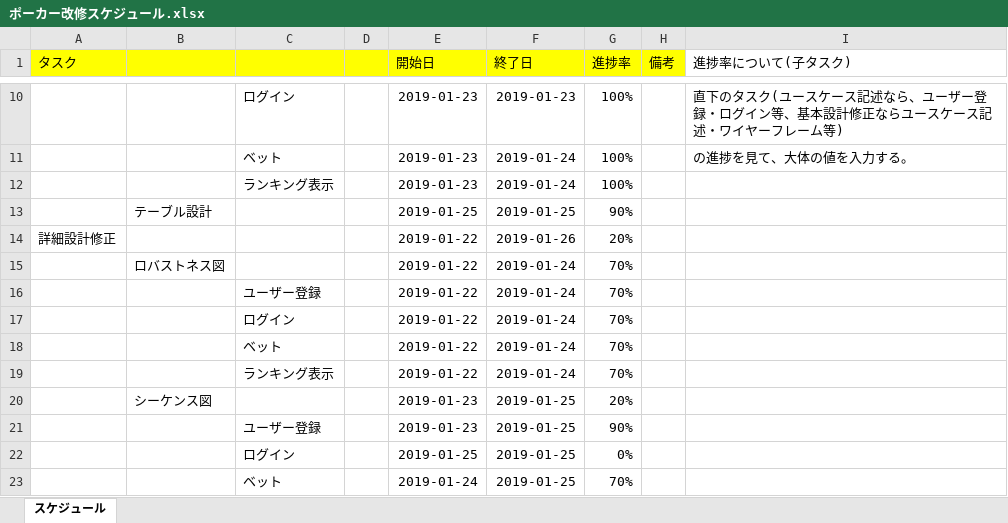
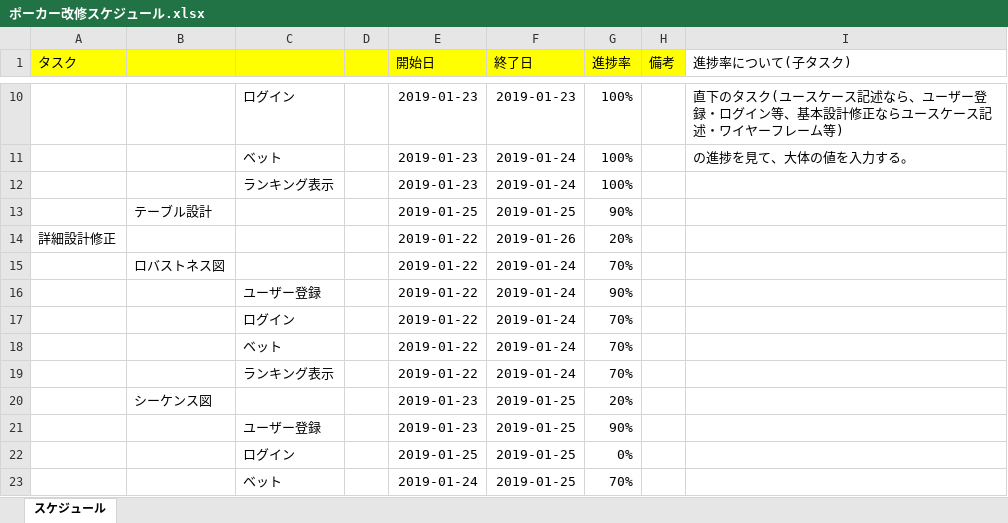
Before and after one commit to CSTSCSTS/UserAp, an Excel workbook: docs/スケジュール/ポーカー改修スケジュール.xlsx, sheet スケジュール, drawn as a sheet; only a part is shown, gaps mark what is left out; values as stored, in another font and other column widths than the file's, no borders; the diff names each change by its address in the sheet, - before the commit and + after, or states it on an @@ line.

Commit message:
スケジュールを更新

```diff
--- a/docs/スケジュール/ポーカー改修スケジュール.xlsx (sheet スケジュール)
+++ b/docs/スケジュール/ポーカー改修スケジュール.xlsx (sheet スケジュール)
-G16 (進捗率): 70%
+G16 (進捗率): 90%
```
